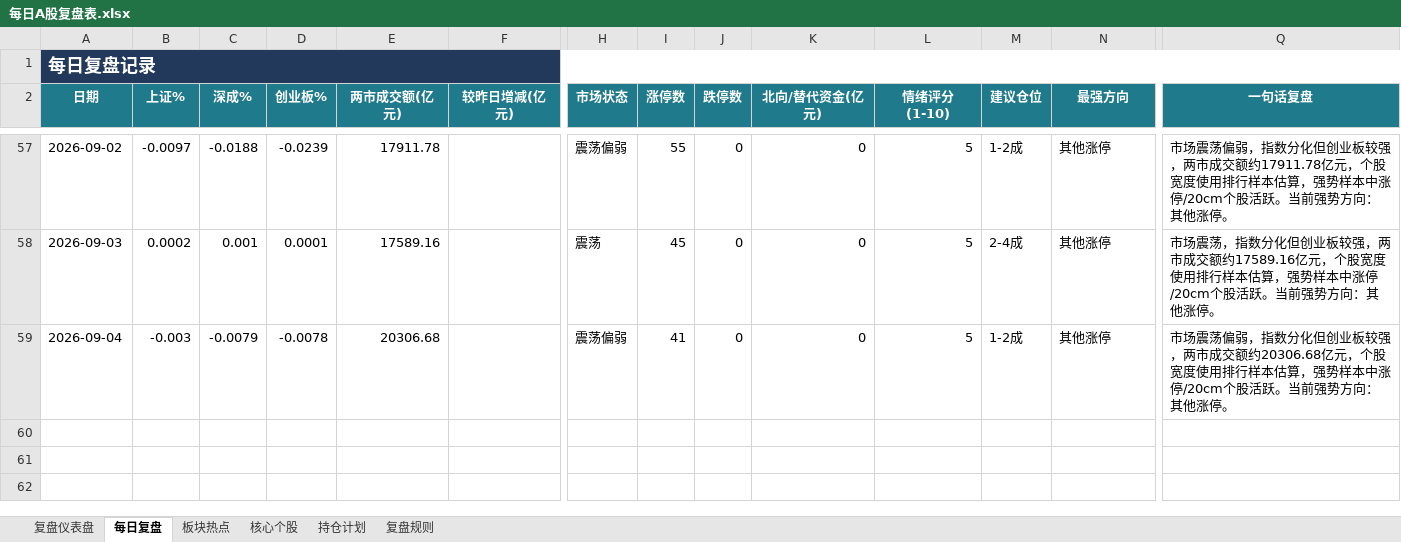
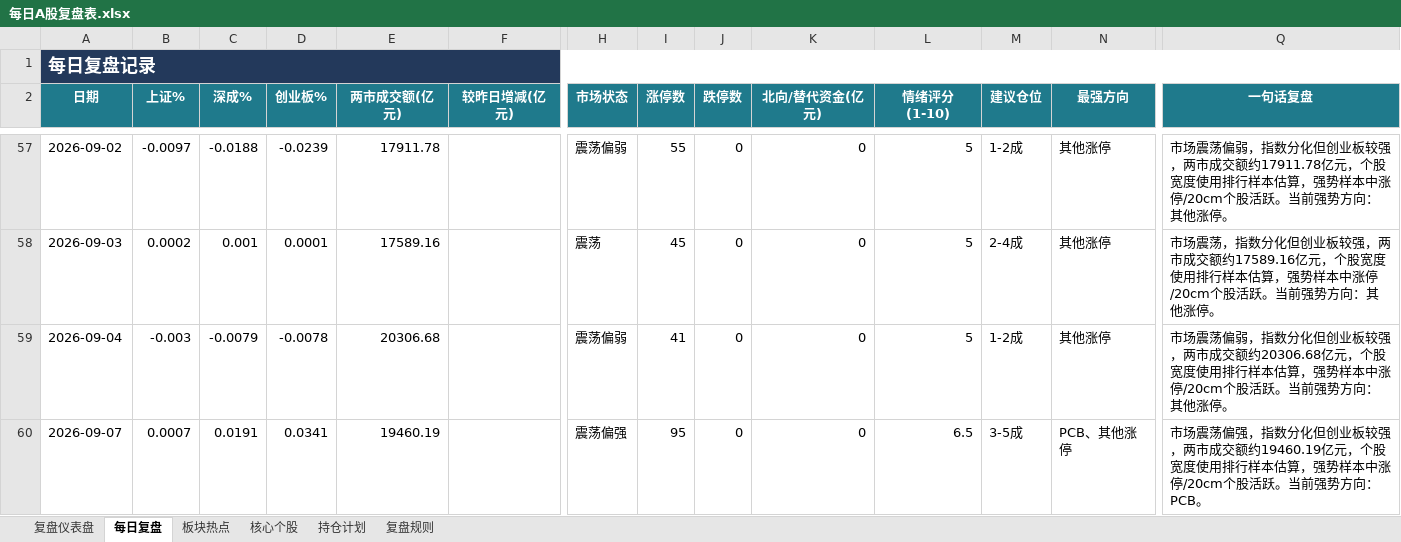
Before and after one commit to Toristricky/a-share-daily-review, an Excel workbook: 每日A股复盘表.xlsx, sheet 每日复盘, drawn as a sheet; only a part is shown, gaps mark what is left out; values as stored, in another font and other column widths than the file's, no borders; rows hold the shown columns only; the diff names each change by its address in the sheet, - before the commit and + after, or states it on an @@ line.

```diff
--- a/每日A股复盘表.xlsx (sheet 每日复盘)
+++ b/每日A股复盘表.xlsx (sheet 每日复盘)
+row 60: 2026-09-07 | 0.0007 | 0.0191 | 0.0341 | 19460.19 |  | 震荡偏强 | 95 | 0 | 0 | 6.5 | 3-5成 | PCB、其他涨停 | 市场震荡偏强，指数分化但创业板较强，两市成交额约19460.19亿元，个股宽度使用排行样本估算，强势样本中涨停/20cm个股活跃。当前强势方向：PCB。
```
Also changed, not shown: 3 other files.
